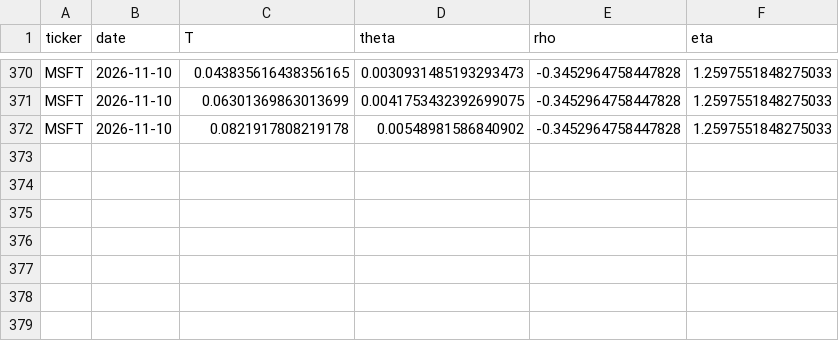
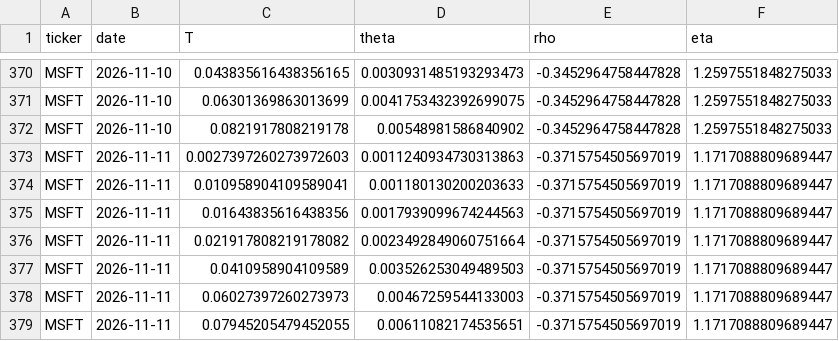
Before and after one commit to 0264224-netizen/Proyecto-1, a CSV file: history/MSFT_ssvi_history.csv, drawn as a sheet; only a part is shown, gaps mark what is left out.

```diff
--- a/history/MSFT_ssvi_history.csv
+++ b/history/MSFT_ssvi_history.csv
@@ -372 +372,8 @@ MSFT,2026-11-10,0.06301369863013699,0.0041753432392699075,-0.3452964758447828,1.
 MSFT,2026-11-10,0.0821917808219178,0.00548981586840902,-0.3452964758447828,1.2597551848275033
+MSFT,2026-11-11,0.0027397260273972603,0.0011240934730313863,-0.3715754505697019,1.1717088809689447
+MSFT,2026-11-11,0.010958904109589041,0.001180130200203633,-0.3715754505697019,1.1717088809689447
+MSFT,2026-11-11,0.01643835616438356,0.0017939099674244563,-0.3715754505697019,1.1717088809689447
+MSFT,2026-11-11,0.021917808219178082,0.0023492849060751664,-0.3715754505697019,1.1717088809689447
+MSFT,2026-11-11,0.0410958904109589,0.003526253049489503,-0.3715754505697019,1.1717088809689447
+MSFT,2026-11-11,0.06027397260273973,0.00467259544133003,-0.3715754505697019,1.1717088809689447
+MSFT,2026-11-11,0.07945205479452055,0.00611082174535651,-0.3715754505697019,1.1717088809689447
```
Also changed, not shown: history/AAPL_ssvi_history.csv, history/TSLA_ssvi_history.csv.
